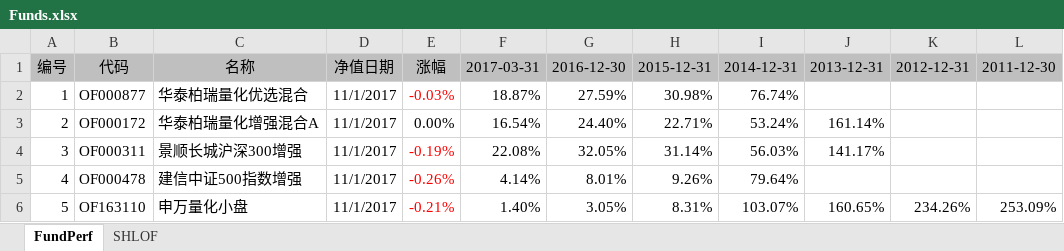
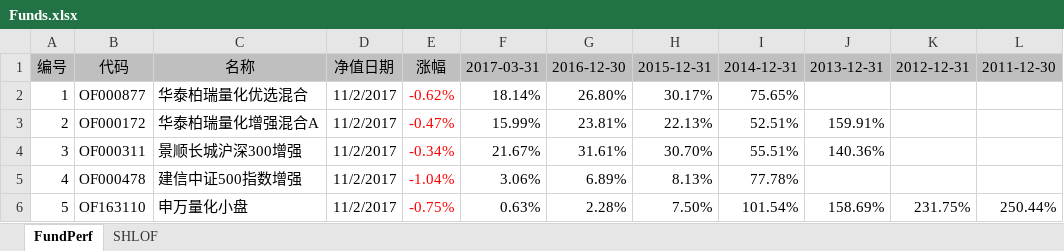
Before and after one commit to sh601857/QuantSamples, an Excel workbook: PortfolioMan/Funds.xlsx, sheet FundPerf, drawn as a sheet; only a part is shown; values as stored, in another font and other column widths than the file's, no borders; the diff covers the shown part only; the diff names each change by its address in the sheet, - before the commit and + after, or states it on an @@ line.

```diff
--- a/PortfolioMan/Funds.xlsx (sheet FundPerf)
+++ b/PortfolioMan/Funds.xlsx (sheet FundPerf)
-D2:D6: 11/1/2017
+D2:D6: 11/2/2017
-E2: -0.03%
+E2: -0.62%
-F2: 18.87%
+F2: 18.14%
-G2: 27.59%
+G2: 26.80%
-H2: 30.98%
+H2: 30.17%
-I2: 76.74%
+I2: 75.65%
-E3: 0.00%
+E3: -0.47%
-E3 text colour: black
+E3 text colour: #FF0000
-F3: 16.54%
+F3: 15.99%
-G3: 24.40%
+G3: 23.81%
-H3: 22.71%
+H3: 22.13%
-I3: 53.24%
+I3: 52.51%
-J3: 161.14%
+J3: 159.91%
-E4: -0.19%
+E4: -0.34%
-F4: 22.08%
+F4: 21.67%
-G4: 32.05%
+G4: 31.61%
-H4: 31.14%
+H4: 30.70%
-I4: 56.03%
+I4: 55.51%
-J4: 141.17%
+J4: 140.36%
-E5: -0.26%
+E5: -1.04%
-F5: 4.14%
+F5: 3.06%
-G5: 8.01%
+G5: 6.89%
-H5: 9.26%
+H5: 8.13%
-I5: 79.64%
+I5: 77.78%
-E6: -0.21%
+E6: -0.75%
-F6: 1.40%
+F6: 0.63%
-G6: 3.05%
+G6: 2.28%
-H6: 8.31%
+H6: 7.50%
-I6: 103.07%
+I6: 101.54%
-J6: 160.65%
+J6: 158.69%
-K6: 234.26%
+K6: 231.75%
-L6: 253.09%
+L6: 250.44%
```
Also changed, not shown: 212 edited cells and cell formats elsewhere in this sheet, 38 other files.
